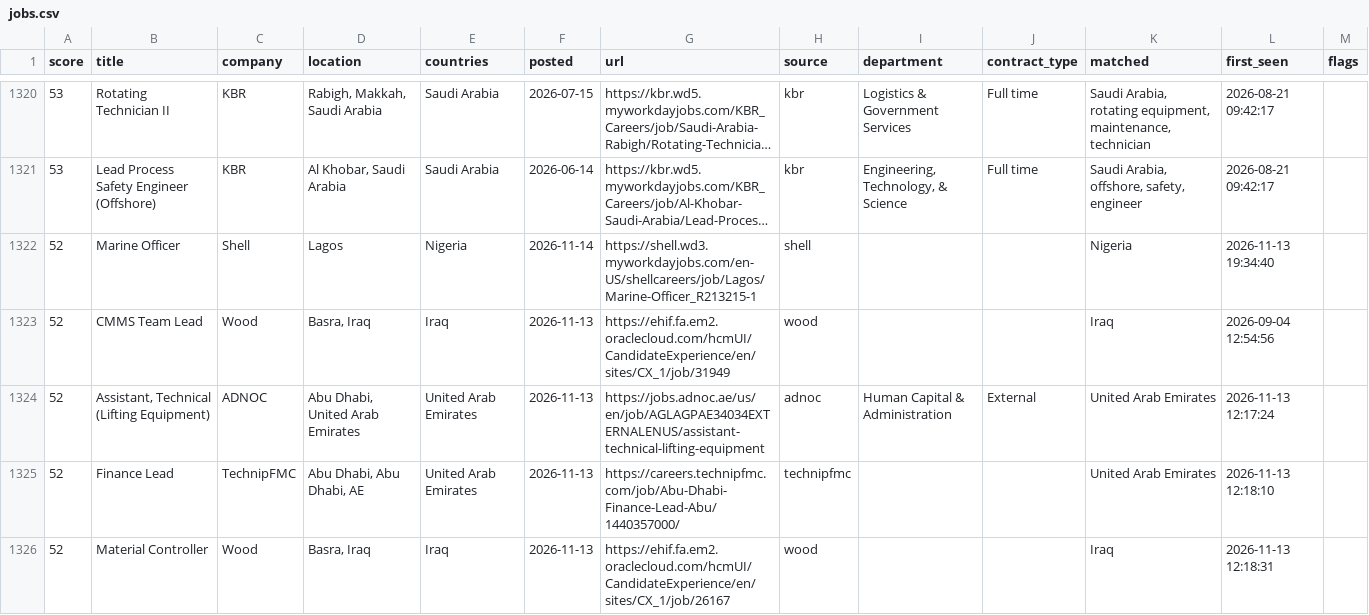
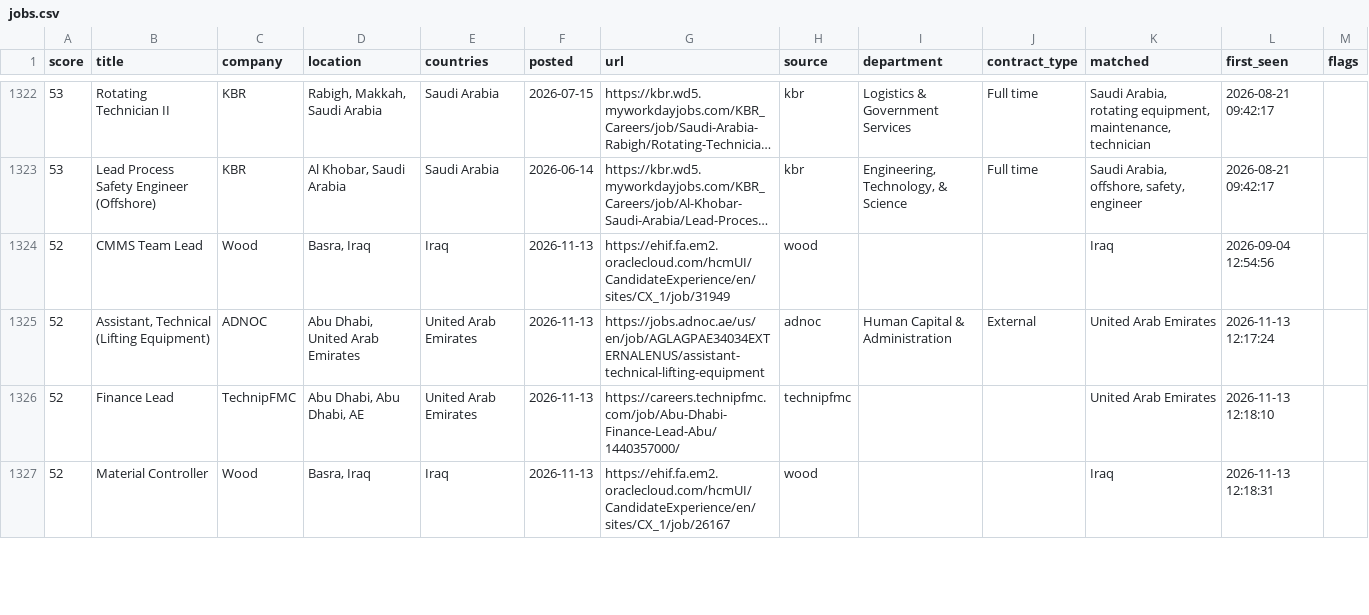
Before and after one commit to Khanmi1973/ogjobs, a CSV file: docs/jobs.csv, drawn as a sheet; only a part is shown, gaps mark what is left out; long unchanged cells end in …; removed rows and columns are numbered as before the commit, all else as after; the diff covers the shown part only; the diff names each change by its address in the sheet, - before the commit and + after, or states it on an @@ line.

```diff
--- a/docs/jobs.csv
+++ b/docs/jobs.csv
-row 1322: 52 | Marine Officer | Shell | Lagos | Nigeria | 2026-11-14 | https://shell.wd3.myworkdayjobs.com/en-US/shellcareers/job/Lagos/Marine-Officer_R213215-1 | shell |  |  | Nigeria | 2026-11-13 19:34:40
```
Also changed, not shown: 9 added rows, 5 removed rows and 1 edited cell elsewhere in this file, 3 other files.
